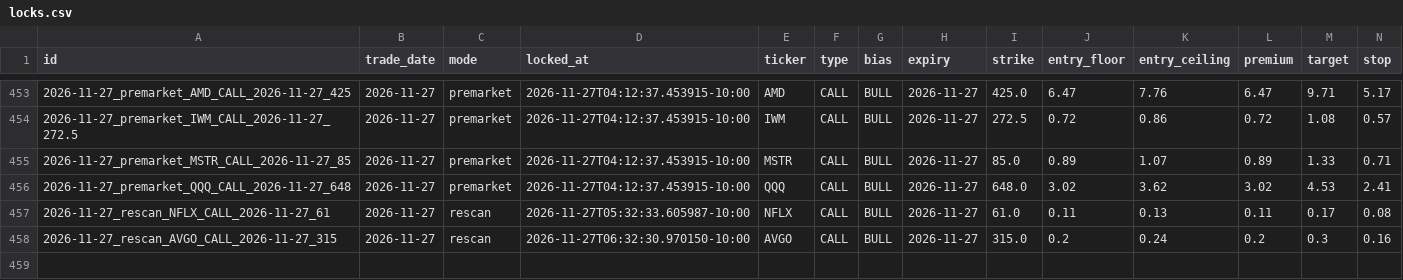
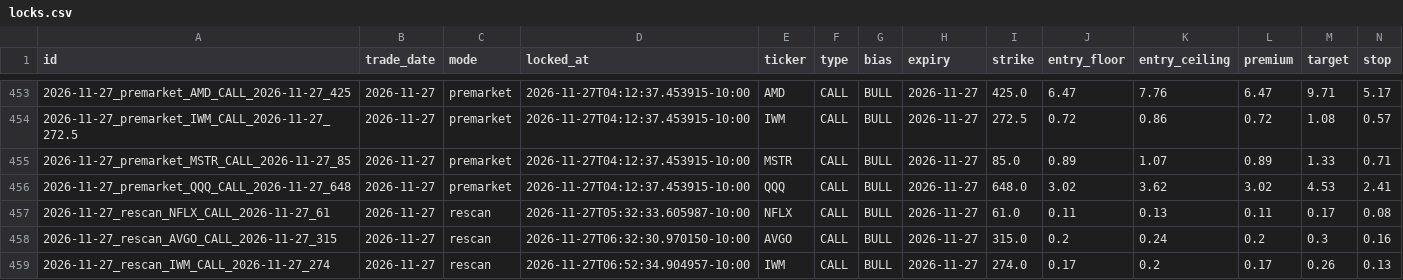
Before and after one commit to Seed808/theesness-market, a CSV file: ledger/locks.csv, drawn as a sheet; only a part is shown, gaps mark what is left out; rows hold the shown columns only; the diff names each change by its address in the sheet, - before the commit and + after, or states it on an @@ line.

Commit message:
ledger: 2026-11-27T16:55Z

```diff
--- a/ledger/locks.csv
+++ b/ledger/locks.csv
+row 459: 2026-11-27_rescan_IWM_CALL_2026-11-27_274 | 2026-11-27 | rescan | 2026-11-27T06:52:34.904957-10:00 | IWM | CALL | BULL | 2026-11-27 | 274.0 | 0.17 | 0.2 | 0.17 | 0.26 | 0.13
```
Also changed, not shown: 8 other files.
